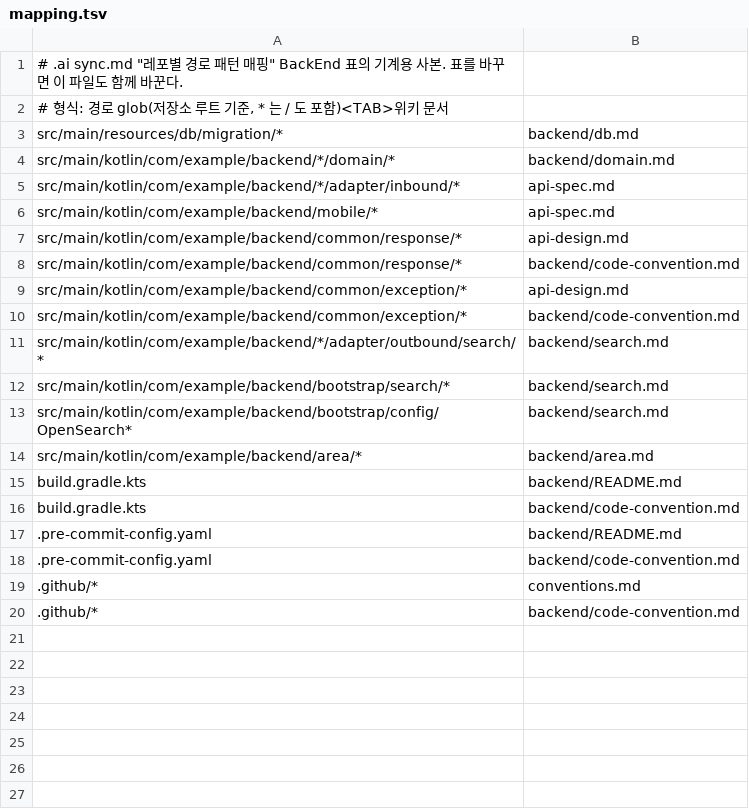
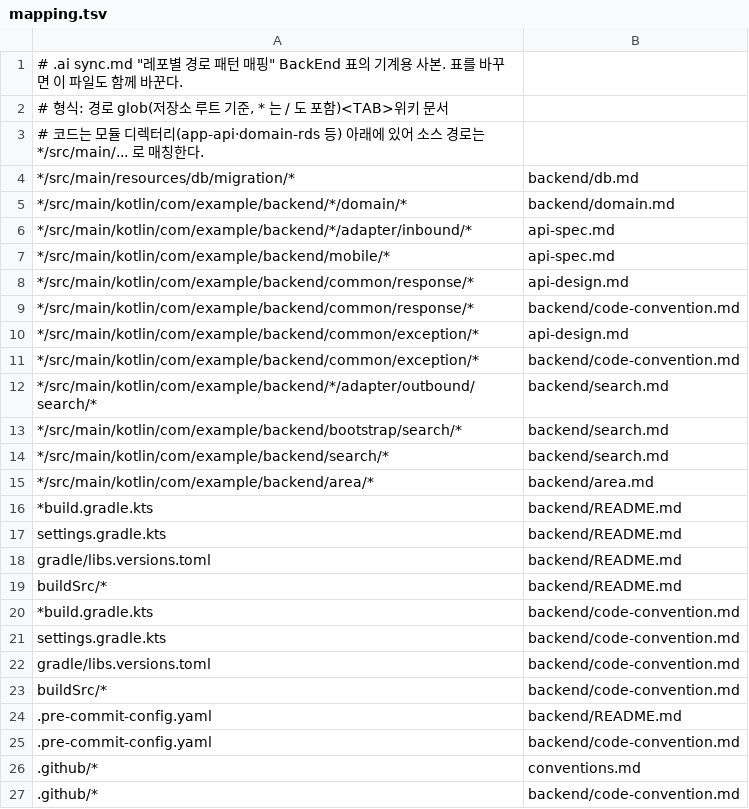
Before and after one commit to swmaestro-732/BackEnd, a TSV file: .github/wiki-sync/mapping.tsv, drawn as a sheet.

Commit message:
chore(ci): 멀티모듈 경로에 맞춰 커버리지·ktlint·위키 매핑 갱신, 모듈 README 추가

```diff
--- a/.github/wiki-sync/mapping.tsv
+++ b/.github/wiki-sync/mapping.tsv
@@ -2,16 +2,23 @@
 # 형식: 경로 glob(저장소 루트 기준, * 는 / 도 포함)<TAB>위키 문서
-src/main/resources/db/migration/*	backend/db.md
-src/main/kotlin/com/example/backend/*/domain/*	backend/domain.md
-src/main/kotlin/com/example/backend/*/adapter/inbound/*	api-spec.md
-src/main/kotlin/com/example/backend/mobile/*	api-spec.md
-src/main/kotlin/com/example/backend/common/response/*	api-design.md
-src/main/kotlin/com/example/backend/common/response/*	backend/code-convention.md
-src/main/kotlin/com/example/backend/common/exception/*	api-design.md
-src/main/kotlin/com/example/backend/common/exception/*	backend/code-convention.md
-src/main/kotlin/com/example/backend/*/adapter/outbound/search/*	backend/search.md
-src/main/kotlin/com/example/backend/bootstrap/search/*	backend/search.md
-src/main/kotlin/com/example/backend/bootstrap/config/OpenSearch*	backend/search.md
-src/main/kotlin/com/example/backend/area/*	backend/area.md
-build.gradle.kts	backend/README.md
-build.gradle.kts	backend/code-convention.md
+# 코드는 모듈 디렉터리(app-api·domain-rds 등) 아래에 있어 소스 경로는 */src/main/... 로 매칭한다.
+*/src/main/resources/db/migration/*	backend/db.md
+*/src/main/kotlin/com/example/backend/*/domain/*	backend/domain.md
+*/src/main/kotlin/com/example/backend/*/adapter/inbound/*	api-spec.md
+*/src/main/kotlin/com/example/backend/mobile/*	api-spec.md
+*/src/main/kotlin/com/example/backend/common/response/*	api-design.md
+*/src/main/kotlin/com/example/backend/common/response/*	backend/code-convention.md
+*/src/main/kotlin/com/example/backend/common/exception/*	api-design.md
+*/src/main/kotlin/com/example/backend/common/exception/*	backend/code-convention.md
+*/src/main/kotlin/com/example/backend/*/adapter/outbound/search/*	backend/search.md
+*/src/main/kotlin/com/example/backend/bootstrap/search/*	backend/search.md
+*/src/main/kotlin/com/example/backend/search/*	backend/search.md
+*/src/main/kotlin/com/example/backend/area/*	backend/area.md
+*build.gradle.kts	backend/README.md
+settings.gradle.kts	backend/README.md
+gradle/libs.versions.toml	backend/README.md
+buildSrc/*	backend/README.md
+*build.gradle.kts	backend/code-convention.md
+settings.gradle.kts	backend/code-convention.md
+gradle/libs.versions.toml	backend/code-convention.md
+buildSrc/*	backend/code-convention.md
 .pre-commit-config.yaml	backend/README.md
```
Also changed, not shown: 16 other files.
